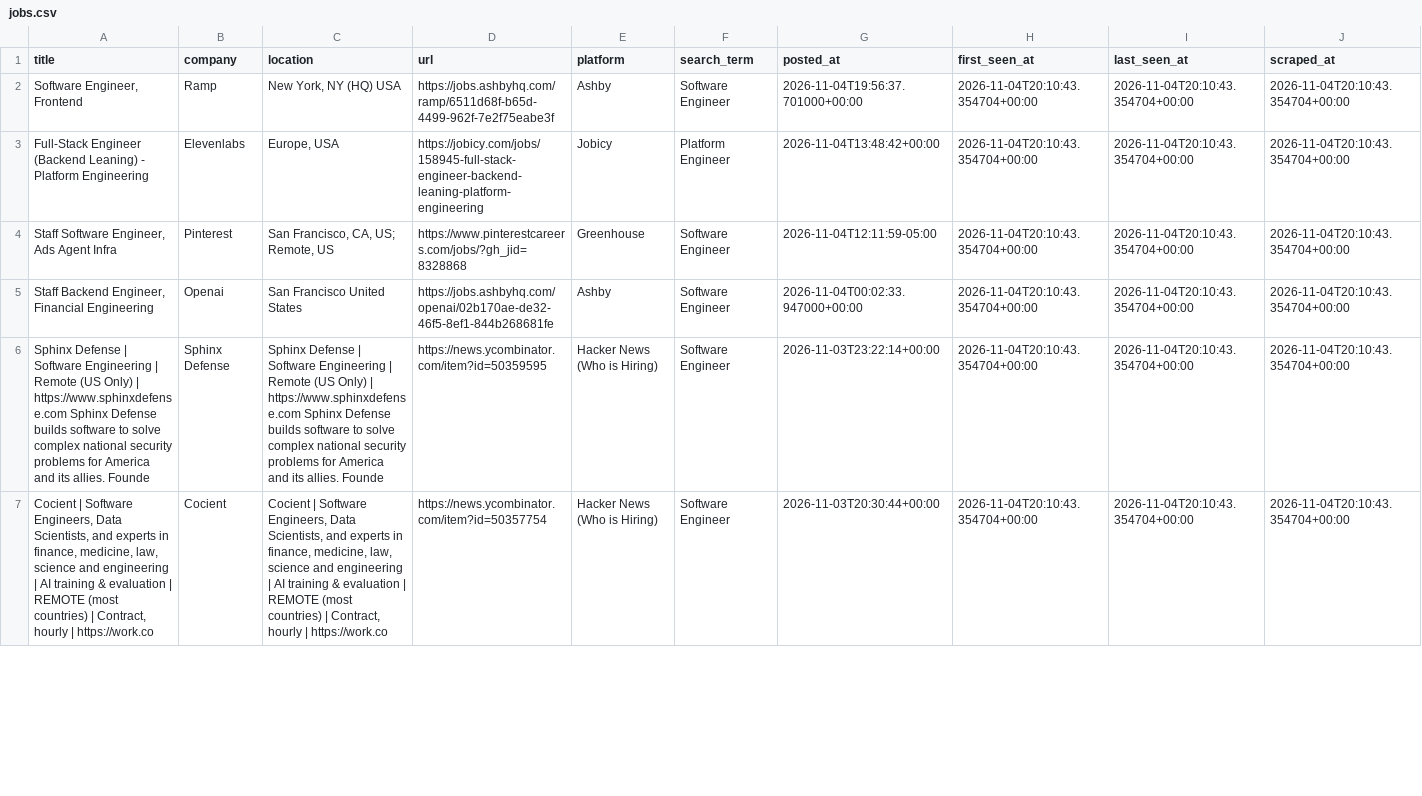
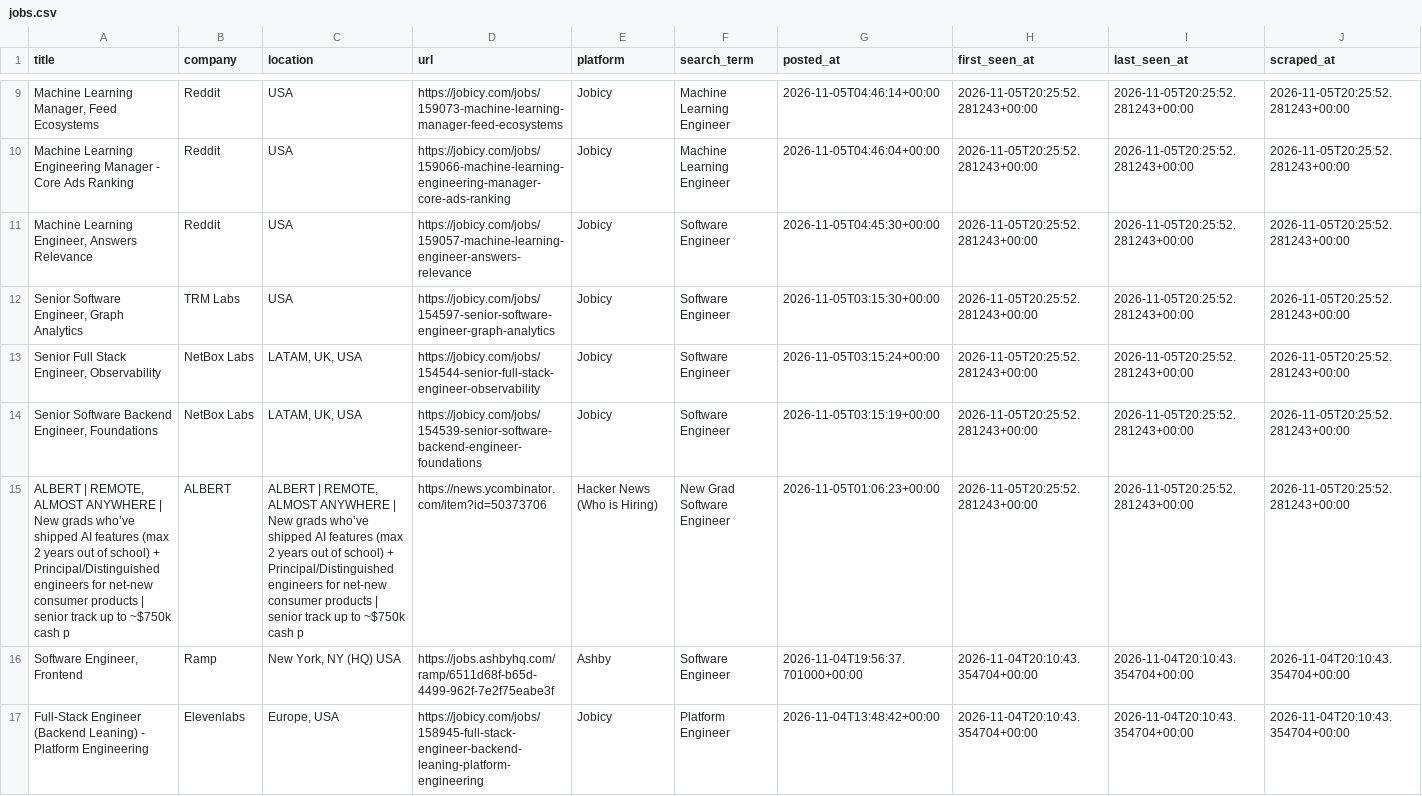
Before and after one commit to SAHAJ-BHADJA/job_boards, a CSV file: data/jobs.csv, drawn as a sheet; only a part is shown, gaps mark what is left out; the shorter side is filled out with more unchanged rows; the diff covers the shown part only; the diff names each change by its address in the sheet, - before the commit and + after, or states it on an @@ line.

```diff
--- a/data/jobs.csv
+++ b/data/jobs.csv
+row 9: Machine Learning Manager, Feed Ecosystems | Reddit | USA | https://jobicy.com/jobs/159073-machine-learning-manager-feed-ecosystems | Jobicy | Machine Learning Engineer | 2026-11-05T04:46:14+00:00 | 2026-11-05T20:25:52.281243+00:00 | 2026-11-05T20:25:52.281243+00:00 | 2026-11-05T20:25:52.281243+00:00
+row 10: Machine Learning Engineering Manager - Core Ads Ranking | Reddit | USA | https://jobicy.com/jobs/159066-machine-learning-engineering-manager-core-ads-ranking | Jobicy | Machine Learning Engineer | 2026-11-05T04:46:04+00:00 | 2026-11-05T20:25:52.281243+00:00 | 2026-11-05T20:25:52.281243+00:00 | 2026-11-05T20:25:52.281243+00:00
+row 11: Machine Learning Engineer, Answers Relevance | Reddit | USA | https://jobicy.com/jobs/159057-machine-learning-engineer-answers-relevance | Jobicy | Software Engineer | 2026-11-05T04:45:30+00:00 | 2026-11-05T20:25:52.281243+00:00 | 2026-11-05T20:25:52.281243+00:00 | 2026-11-05T20:25:52.281243+00:00
+row 12: Senior Software Engineer, Graph Analytics | TRM Labs | USA | https://jobicy.com/jobs/154597-senior-software-engineer-graph-analytics | Jobicy | Software Engineer | 2026-11-05T03:15:30+00:00 | 2026-11-05T20:25:52.281243+00:00 | 2026-11-05T20:25:52.281243+00:00 | 2026-11-05T20:25:52.281243+00:00
+row 13: Senior Full Stack Engineer, Observability | NetBox Labs | LATAM, UK, USA | https://jobicy.com/jobs/154544-senior-full-stack-engineer-observability | Jobicy | Software Engineer | 2026-11-05T03:15:24+00:00 | 2026-11-05T20:25:52.281243+00:00 | 2026-11-05T20:25:52.281243+00:00 | 2026-11-05T20:25:52.281243+00:00
+row 14: Senior Software Backend Engineer, Foundations | NetBox Labs | LATAM, UK, USA | https://jobicy.com/jobs/154539-senior-software-backend-engineer-foundations | Jobicy | Software Engineer | 2026-11-05T03:15:19+00:00 | 2026-11-05T20:25:52.281243+00:00 | 2026-11-05T20:25:52.281243+00:00 | 2026-11-05T20:25:52.281243+00:00
+row 15: ALBERT | REMOTE, ALMOST ANYWHERE | New grads who’ve shipped AI features (max 2 years out of school) + Principal/Distinguished engineers for net-new consumer products | senior track up to ~$750k cash p | ALBERT | ALBERT | REMOTE, ALMOST ANYWHERE | New grads who’ve shipped AI features (max 2 years out of school) + Principal/Distinguished engineers for net-new consumer products | senior track up to ~$750k cash p | https://news.ycombinator.com/item?id=50373706 | Hacker News (Who is Hiring) | New Grad Software Engineer | 2026-11-05T01:06:23+00:00 | 2026-11-05T20:25:52.281243+00:00 | 2026-11-05T20:25:52.281243+00:00 | 2026-11-05T20:25:52.281243+00:00
```
Also changed, not shown: 7 added rows, 13 moved rows and 1 edited cell elsewhere in this file.
